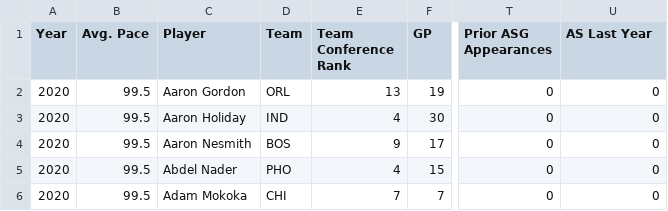
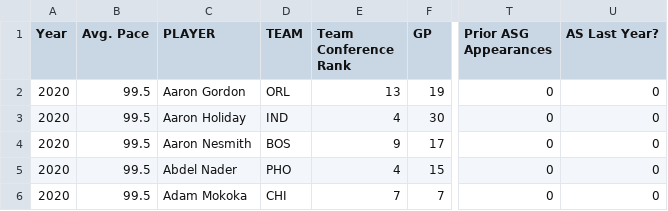
Before and after one commit to abhijoshi2000/nba-all-stars, a CSV file: Data/ASG_to_predict.csv, drawn as a sheet; only a part is shown, gaps mark what is left out; the diff names each change by its address in the sheet, - before the commit and + after, or states it on an @@ line.

```diff
--- a/Data/ASG_to_predict.csv
+++ b/Data/ASG_to_predict.csv
-C1: Player
+C1: PLAYER
-D1: Team
+D1: TEAM
-U1: AS Last Year
+U1: AS Last Year?
```
Also changed, not shown: 36 other files.
